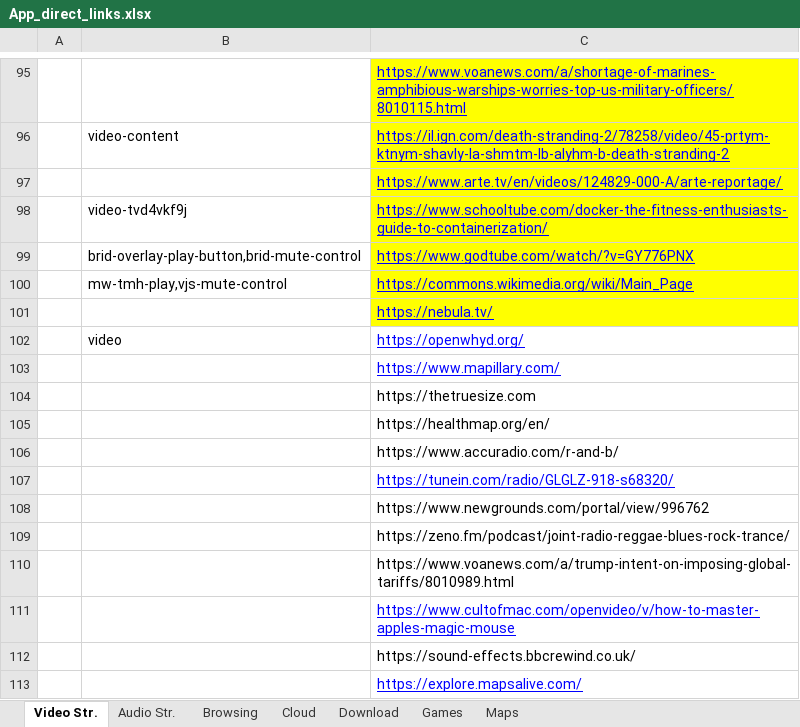
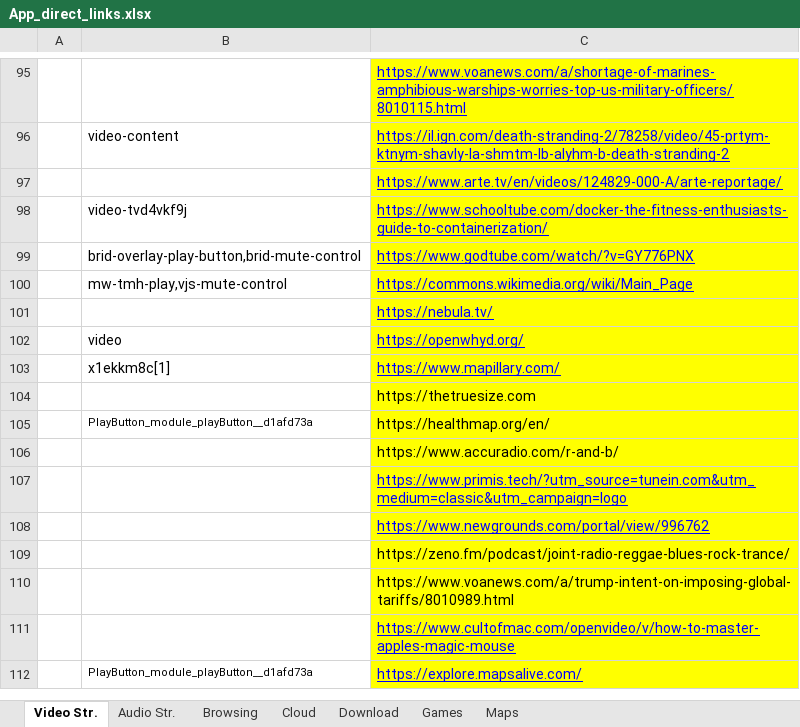
Before and after one commit to yaelrosen77/Final_Project, an Excel workbook: Crawler/App_direct_links.xlsx, sheet Video Str., drawn as a sheet; only a part is shown, gaps mark what is left out; values as stored, in another font and other column widths than the file's, no borders; removed rows and columns are numbered as before the commit, all else as after; the diff names each change by its address in the sheet, - before the commit and + after, or states it on an @@ line.

Commit message:
111 videos

```diff
--- a/Crawler/App_direct_links.xlsx (sheet Video Str.)
+++ b/Crawler/App_direct_links.xlsx (sheet Video Str.)
-C102:C111 fill: none
+C102:C111 fill: #FFFF00
-B103: (empty)
+B103: x1ekkm8c[1]
-B105: (empty)
+B105: PlayButton_module_playButton__d1afd73a
-C107: https://tunein.com/radio/GLGLZ-918-s68320/
+C107: https://www.primis.tech/?utm_source=tunein.com&utm_medium=classic&utm_campaign=logo
@@ C108 underline: off → on, text colour: black → #0000FF @@
-row 112:  |  | https://sound-effects.bbcrewind.co.uk/
-B112: (empty)
+B112: PlayButton_module_playButton__d1afd73a
-C112 fill: none
+C112 fill: #FFFF00
```
Also changed, not shown: 1 other file.
